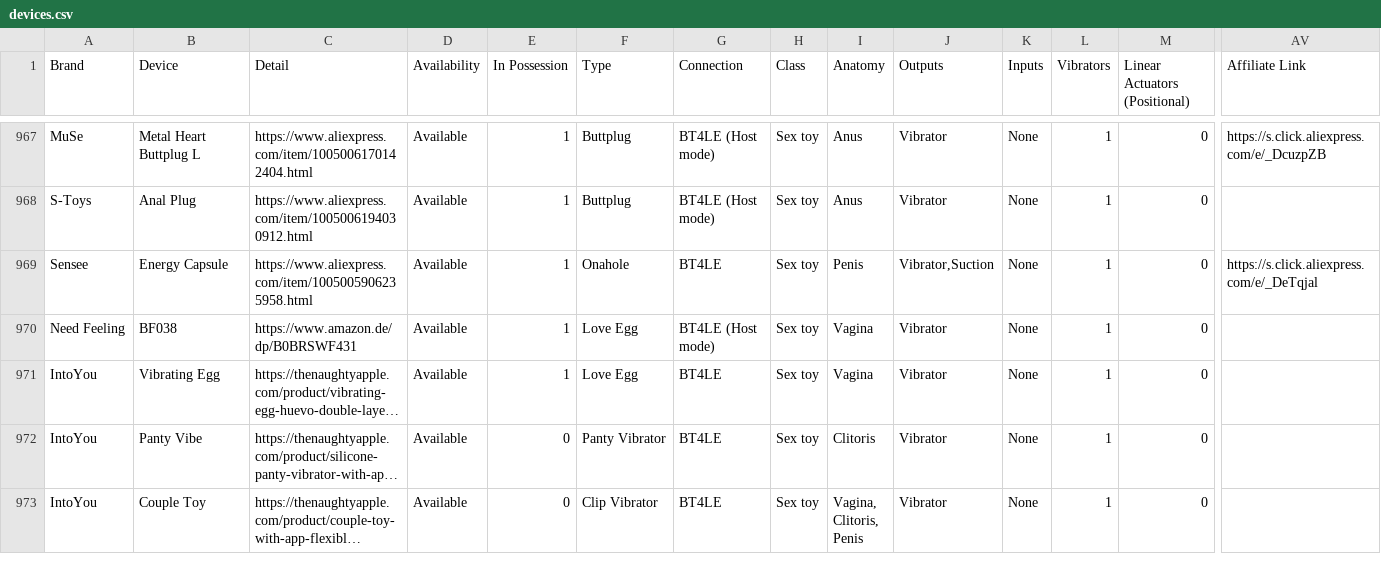
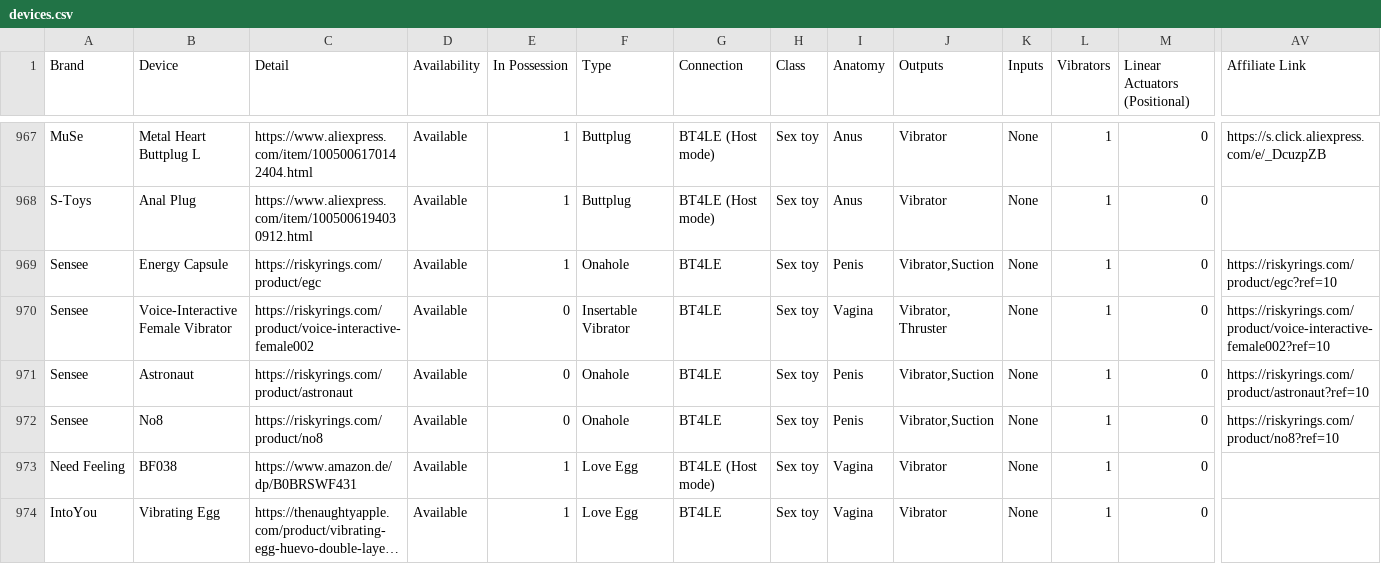
Before and after one commit to blackspherefollower/IoSTIndex, a CSV file: src/data/devices.csv, drawn as a sheet; only a part is shown, gaps mark what is left out; the shorter side is filled out with more unchanged rows; long unchanged cells end in …; rows hold the shown columns only; the diff names each change by its address in the sheet, - before the commit and + after, or states it on an @@ line.

```diff
--- a/src/data/devices.csv
+++ b/src/data/devices.csv
-C969 (Detail): https://www.aliexpress.com/item/1005005906235958.html
+C969 (Detail): https://riskyrings.com/product/egc
-AV969 (Affiliate Link): https://s.click.aliexpress.com/e/_DeTqjal
+AV969 (Affiliate Link): https://riskyrings.com/product/egc?ref=10
+row 970: Sensee | Voice-Interactive Female Vibrator | https://riskyrings.com/product/voice-interactive-female002 | Available | 0 | Insertable Vibrator | BT4LE | Sex toy | Vagina | Vibrator, Thruster | None | 1 | 0 | https://riskyrings.com/product/voice-interactive-female002?ref=10
+row 971: Sensee | Astronaut | https://riskyrings.com/product/astronaut | Available | 0 | Onahole | BT4LE | Sex toy | Penis | Vibrator,Suction | None | 1 | 0 | https://riskyrings.com/product/astronaut?ref=10
+row 972: Sensee | No8 | https://riskyrings.com/product/no8 | Available | 0 | Onahole | BT4LE | Sex toy | Penis | Vibrator,Suction | None | 1 | 0 | https://riskyrings.com/product/no8?ref=10
```
